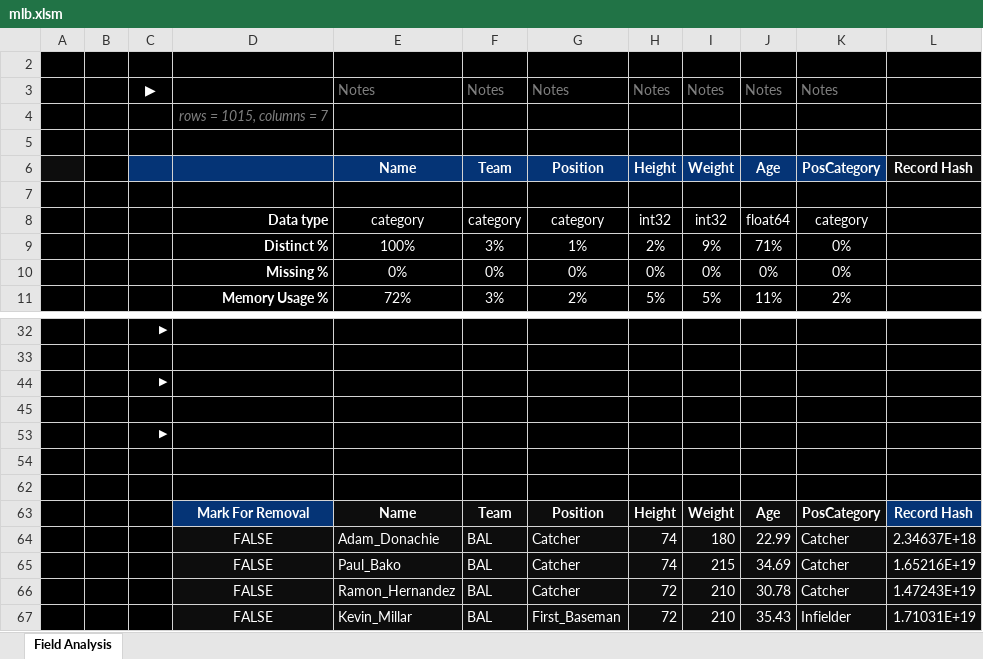
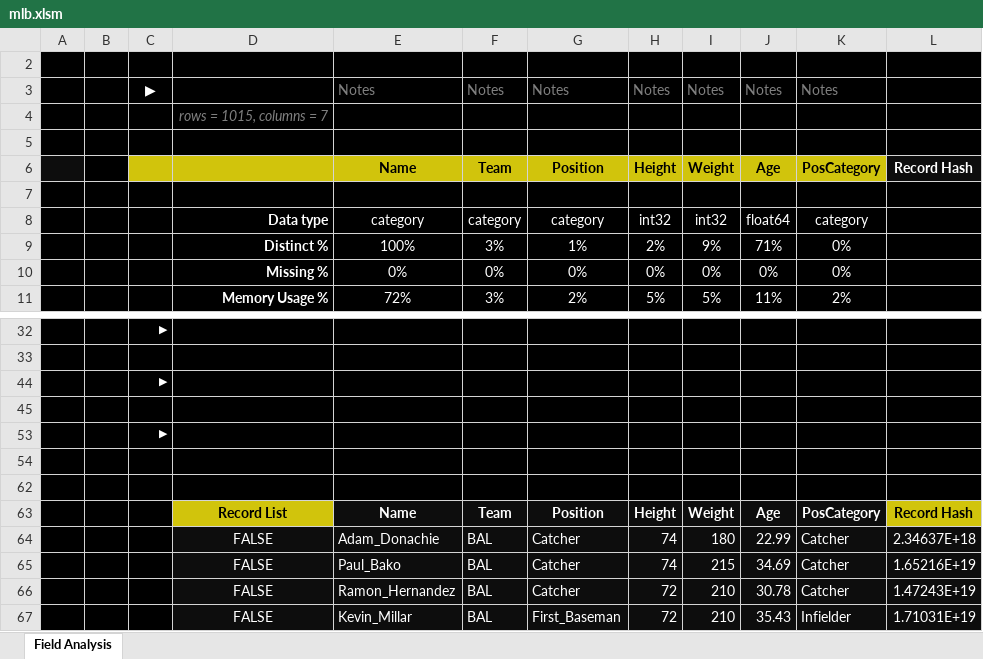
Before and after one commit to InfoDesigner/xleda, an Excel workbook: examples/mlb.xlsm, sheet Field Analysis, drawn as a sheet; only a part is shown, gaps mark what is left out; values as stored, in another font and other column widths than the file's, no borders; charts and pictures and conditional formats and table styles not drawn; the diff names each change by its address in the sheet, - before the commit and + after, or states it on an @@ line.

```diff
--- a/examples/mlb.xlsm (sheet Field Analysis)
+++ b/examples/mlb.xlsm (sheet Field Analysis)
-C6:K6 fill: #053476
+C6:K6 fill: #D1C40C
-E6:K6 text colour: #FFFFFF
+E6:K6 text colour: black
-D63: Mark For Removal
+D63: Record List
@@ D63 fill: #053476 → #D1C40C, text colour: #FFFFFF → black @@
@@ L63 fill: #053476 → #D1C40C, text colour: #FFFFFF → black @@
```
Also changed, not shown: hidden cells, charts or pictures, examples/Titanic.xlsm, src/xleda/xleda_template.xlsm, 18 other files.
